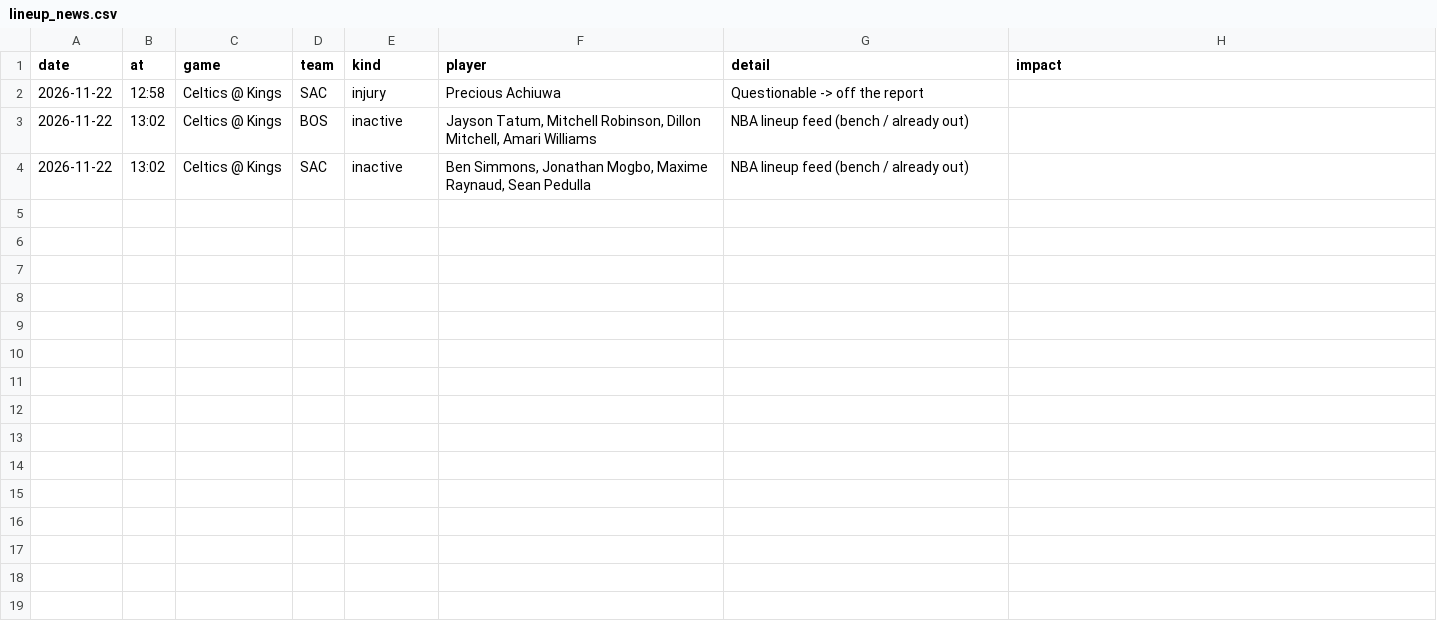
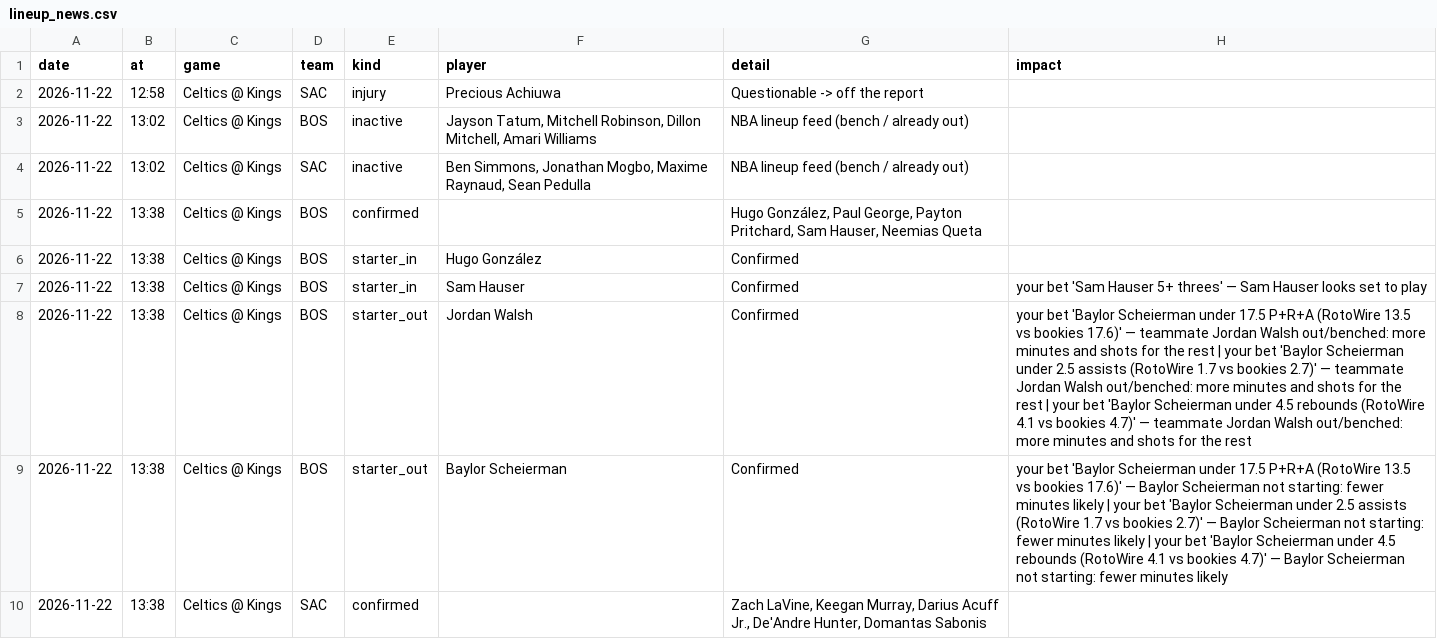
Before and after one commit to andrewkyriacou1993-lang/claudiopunt, a CSV file: data/lineup_news.csv, drawn as a sheet; the diff names each change by its address in the sheet, - before the commit and + after, or states it on an @@ line.

```diff
--- a/data/lineup_news.csv
+++ b/data/lineup_news.csv
+row 5: 2026-11-22 | 13:38 | Celtics @ Kings | BOS | confirmed |  | Hugo González, Paul George, Payton Pritchard, Sam Hauser, Neemias Queta
+row 6: 2026-11-22 | 13:38 | Celtics @ Kings | BOS | starter_in | Hugo González | Confirmed
+row 7: 2026-11-22 | 13:38 | Celtics @ Kings | BOS | starter_in | Sam Hauser | Confirmed | your bet 'Sam Hauser 5+ threes' — Sam Hauser looks set to play
+row 8: 2026-11-22 | 13:38 | Celtics @ Kings | BOS | starter_out | Jordan Walsh | Confirmed | your bet 'Baylor Scheierman under 17.5 P+R+A (RotoWire 13.5 vs bookies 17.6)' — teammate Jordan Walsh out/benched: more minutes and shots for the rest | your bet 'Baylor Scheierman under 2.5 assists (RotoWire 1.7 vs bookies 2.7)' — teammate Jordan Walsh out/benched: more minutes and shots for the rest | your bet 'Baylor Scheierman under 4.5 rebounds (RotoWire 4.1 vs bookies 4.7)' — teammate Jordan Walsh out/benched: more minutes and shots for the rest
+row 9: 2026-11-22 | 13:38 | Celtics @ Kings | BOS | starter_out | Baylor Scheierman | Confirmed | your bet 'Baylor Scheierman under 17.5 P+R+A (RotoWire 13.5 vs bookies 17.6)' — Baylor Scheierman not starting: fewer minutes likely | your bet 'Baylor Scheierman under 2.5 assists (RotoWire 1.7 vs bookies 2.7)' — Baylor Scheierman not starting: fewer minutes likely | your bet 'Baylor Scheierman under 4.5 rebounds (RotoWire 4.1 vs bookies 4.7)' — Baylor Scheierman not starting: fewer minutes likely
+row 10: 2026-11-22 | 13:38 | Celtics @ Kings | SAC | confirmed |  | Zach LaVine, Keegan Murray, Darius Acuff Jr., De'Andre Hunter, Domantas Sabonis
```
Also changed, not shown: data/best.csv, data/chances.csv, 22 other files.
